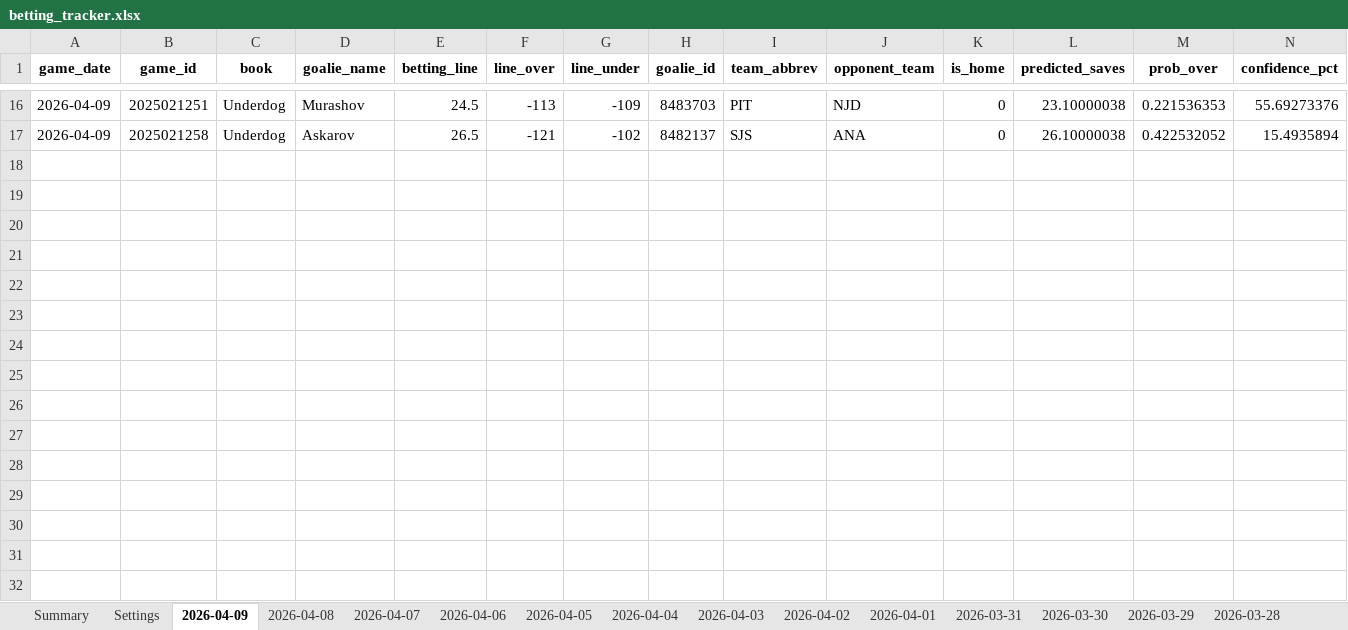
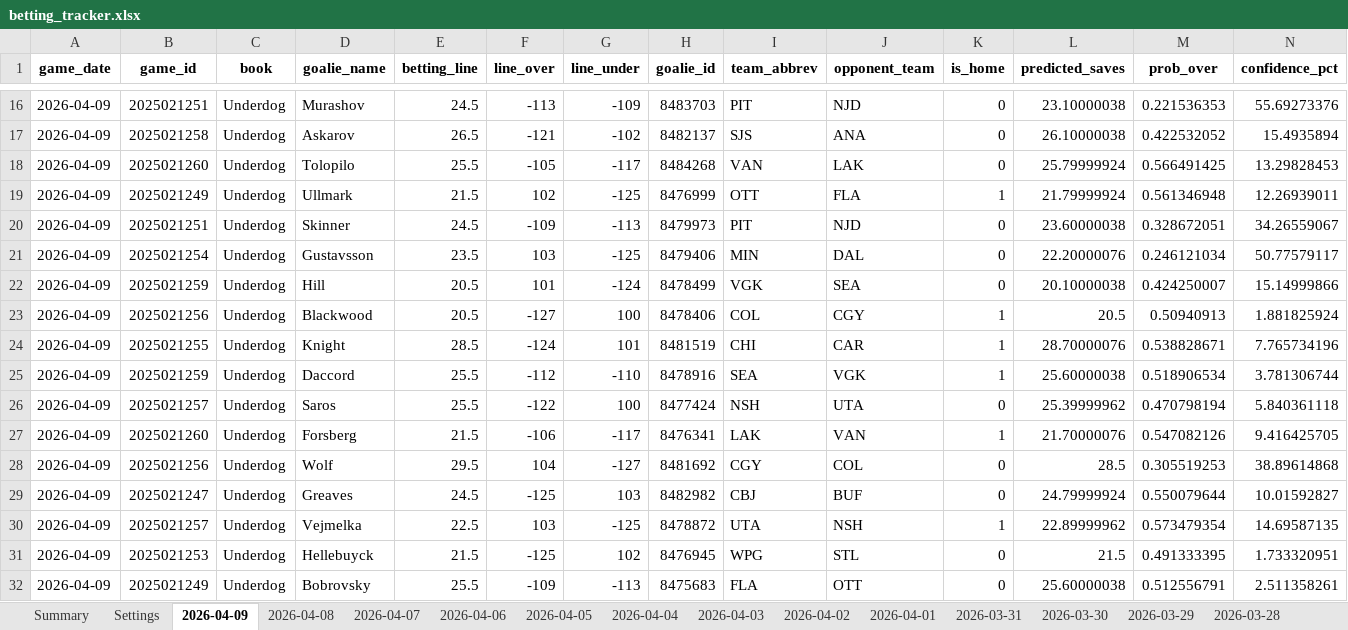
Before and after one commit to jjakemoss/saves-model-v3, an Excel workbook: betting_tracker.xlsx, sheet 2026-04-09, drawn as a sheet; only a part is shown, gaps mark what is left out; values as stored, in another font and other column widths than the file's, no borders; rows hold the shown columns only; the diff names each change by its address in the sheet, - before the commit and + after, or states it on an @@ line.

```diff
--- a/betting_tracker.xlsx (sheet 2026-04-09)
+++ b/betting_tracker.xlsx (sheet 2026-04-09)
+row 18: 2026-04-09 | 2025021260 | Underdog | Tolopilo | 25.5 | -105 | -117 | 8484268 | VAN | LAK | 0 | 25.79999924 | 0.566491425 | 13.29828453
+row 19: 2026-04-09 | 2025021249 | Underdog | Ullmark | 21.5 | 102 | -125 | 8476999 | OTT | FLA | 1 | 21.79999924 | 0.561346948 | 12.26939011
+row 20: 2026-04-09 | 2025021251 | Underdog | Skinner | 24.5 | -109 | -113 | 8479973 | PIT | NJD | 0 | 23.60000038 | 0.328672051 | 34.26559067
+row 21: 2026-04-09 | 2025021254 | Underdog | Gustavsson | 23.5 | 103 | -125 | 8479406 | MIN | DAL | 0 | 22.20000076 | 0.246121034 | 50.77579117
+row 22: 2026-04-09 | 2025021259 | Underdog | Hill | 20.5 | 101 | -124 | 8478499 | VGK | SEA | 0 | 20.10000038 | 0.424250007 | 15.14999866
+row 23: 2026-04-09 | 2025021256 | Underdog | Blackwood | 20.5 | -127 | 100 | 8478406 | COL | CGY | 1 | 20.5 | 0.50940913 | 1.881825924
+row 24: 2026-04-09 | 2025021255 | Underdog | Knight | 28.5 | -124 | 101 | 8481519 | CHI | CAR | 1 | 28.70000076 | 0.538828671 | 7.765734196
+row 25: 2026-04-09 | 2025021259 | Underdog | Daccord | 25.5 | -112 | -110 | 8478916 | SEA | VGK | 1 | 25.60000038 | 0.518906534 | 3.781306744
+row 26: 2026-04-09 | 2025021257 | Underdog | Saros | 25.5 | -122 | 100 | 8477424 | NSH | UTA | 0 | 25.39999962 | 0.470798194 | 5.840361118
+row 27: 2026-04-09 | 2025021260 | Underdog | Forsberg | 21.5 | -106 | -117 | 8476341 | LAK | VAN | 1 | 21.70000076 | 0.547082126 | 9.416425705
+row 28: 2026-04-09 | 2025021256 | Underdog | Wolf | 29.5 | 104 | -127 | 8481692 | CGY | COL | 0 | 28.5 | 0.305519253 | 38.89614868
+row 29: 2026-04-09 | 2025021247 | Underdog | Greaves | 24.5 | -125 | 103 | 8482982 | CBJ | BUF | 0 | 24.79999924 | 0.550079644 | 10.01592827
+row 30: 2026-04-09 | 2025021257 | Underdog | Vejmelka | 22.5 | 103 | -125 | 8478872 | UTA | NSH | 1 | 22.89999962 | 0.573479354 | 14.69587135
+row 31: 2026-04-09 | 2025021253 | Underdog | Hellebuyck | 21.5 | -125 | 102 | 8476945 | WPG | STL | 0 | 21.5 | 0.491333395 | 1.733320951
+row 32: 2026-04-09 | 2025021249 | Underdog | Bobrovsky | 25.5 | -109 | -113 | 8475683 | FLA | OTT | 0 | 25.60000038 | 0.512556791 | 2.511358261
```
